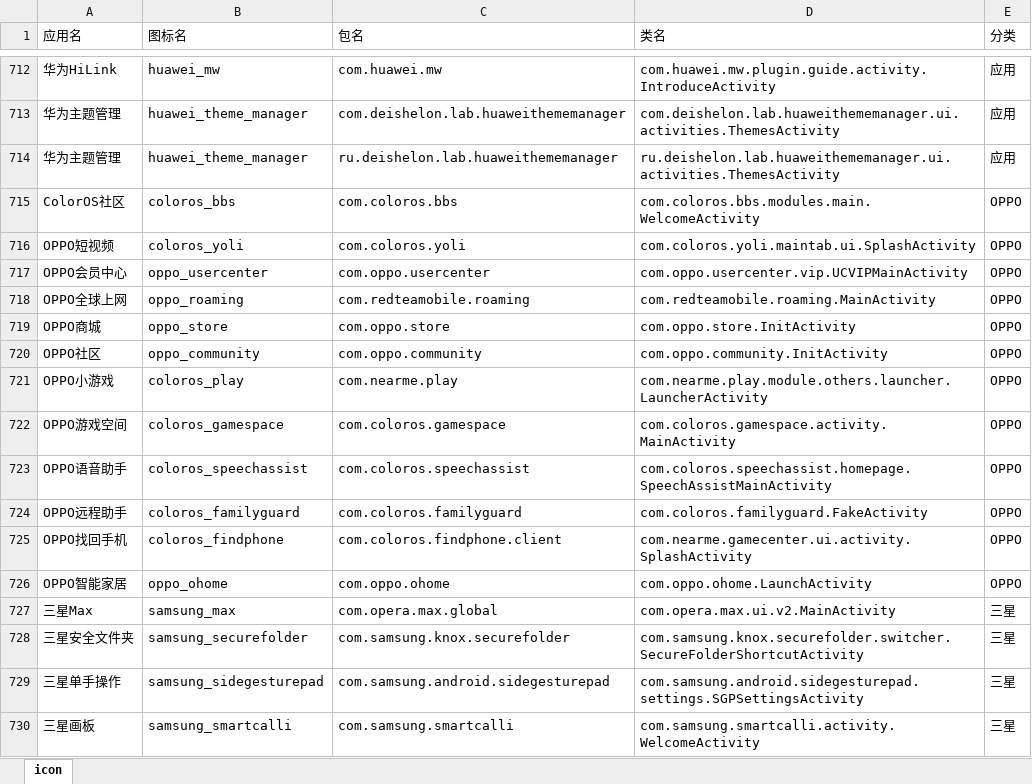
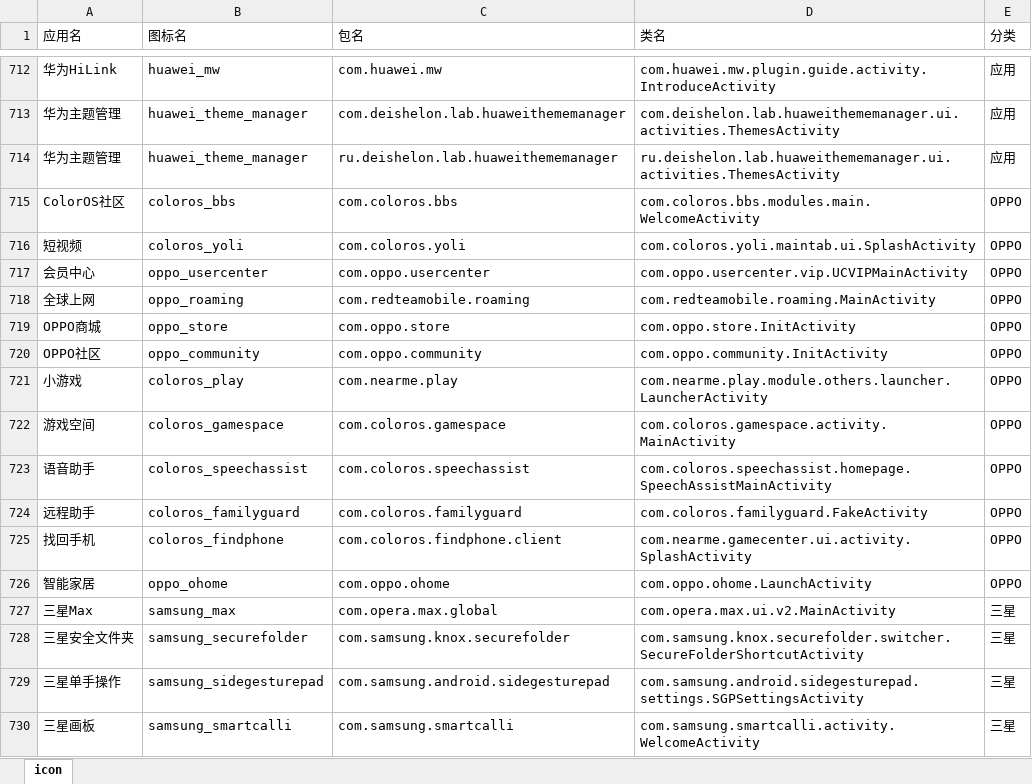
Before and after one commit to cjycsm/mistiness-iconpack, an Excel workbook: summary.xlsx, sheet icon, drawn as a sheet; only a part is shown, gaps mark what is left out; values as stored, in another font and other column widths than the file's, no borders; the diff covers the shown part only; the diff names each change by its address in the sheet, - before the commit and + after, or states it on an @@ line.

```diff
--- a/summary.xlsx (sheet icon)
+++ b/summary.xlsx (sheet icon)
-A716 (应用名): OPPO短视频
+A716 (应用名): 短视频
-A717 (应用名): OPPO会员中心
+A717 (应用名): 会员中心
-A718 (应用名): OPPO全球上网
+A718 (应用名): 全球上网
-A721 (应用名): OPPO小游戏
+A721 (应用名): 小游戏
-A722 (应用名): OPPO游戏空间
+A722 (应用名): 游戏空间
-A723 (应用名): OPPO语音助手
+A723 (应用名): 语音助手
-A724 (应用名): OPPO远程助手
+A724 (应用名): 远程助手
-A725 (应用名): OPPO找回手机
+A725 (应用名): 找回手机
-A726 (应用名): OPPO智能家居
+A726 (应用名): 智能家居
```
Also changed, not shown: 34 added rows elsewhere in this sheet, 11 other files.
